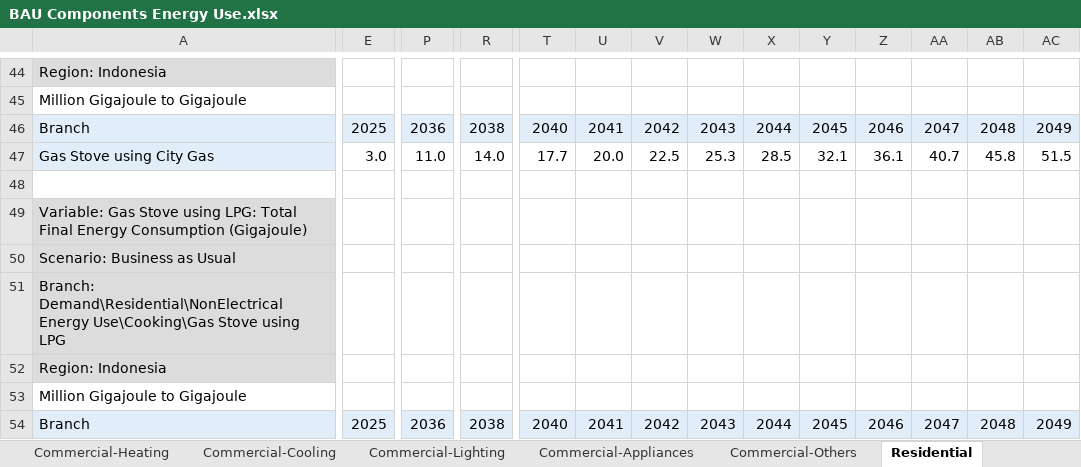
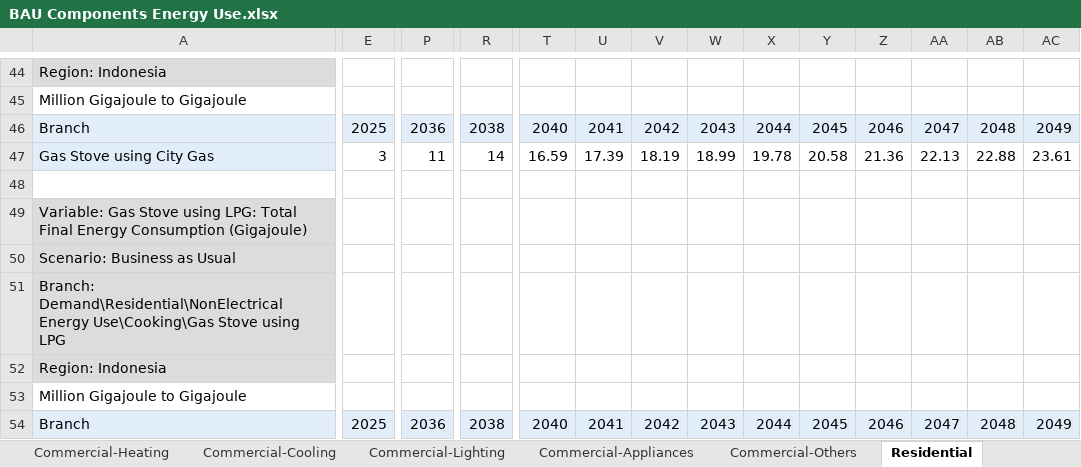
Before and after one commit to EnergyInnovation/eps-indonesia, an Excel workbook: InputData/bldgs/BCEU/BAU Components Energy Use.xlsx, sheet Residential, drawn as a sheet; only a part is shown, gaps mark what is left out; values as stored, in another font and other column widths than the file's, no borders; the diff covers the shown part only; the diff names each change by its address in the sheet, - before the commit and + after, or states it on an @@ line.

```diff
--- a/InputData/bldgs/BCEU/BAU Components Energy Use.xlsx (sheet Residential)
+++ b/InputData/bldgs/BCEU/BAU Components Energy Use.xlsx (sheet Residential)
-E47: 3.0
+E47: 3
-P47: 11.0
+P47: 11
-R47: 14.0
+R47: 14
-T47: 17.7
+T47: 16.59
-U47: 20.0
+U47: 17.39
-V47: 22.5
+V47: 18.19
-W47: 25.3
+W47: 18.99
-X47: 28.5
+X47: 19.78
-Y47: 32.1
+Y47: 20.58
-Z47: 36.1
+Z47: 21.36
-AA47: 40.7
+AA47: 22.13
-AB47: 45.8
+AB47: 22.88
-AC47: 51.5
+AC47: 23.61
```
Also changed, not shown: 11 edited cells elsewhere in this sheet, sheet Residential-Conversion, sheet Residential-Appliances, sheet BCEU-urban-residential-appl, InputData/elec/BGDPbES/BAU Guaranteed Dispatch Perc by Elec Source.xlsx, InputData/elec/SYC/Start Year Capacities.xlsx, 3 other files.
